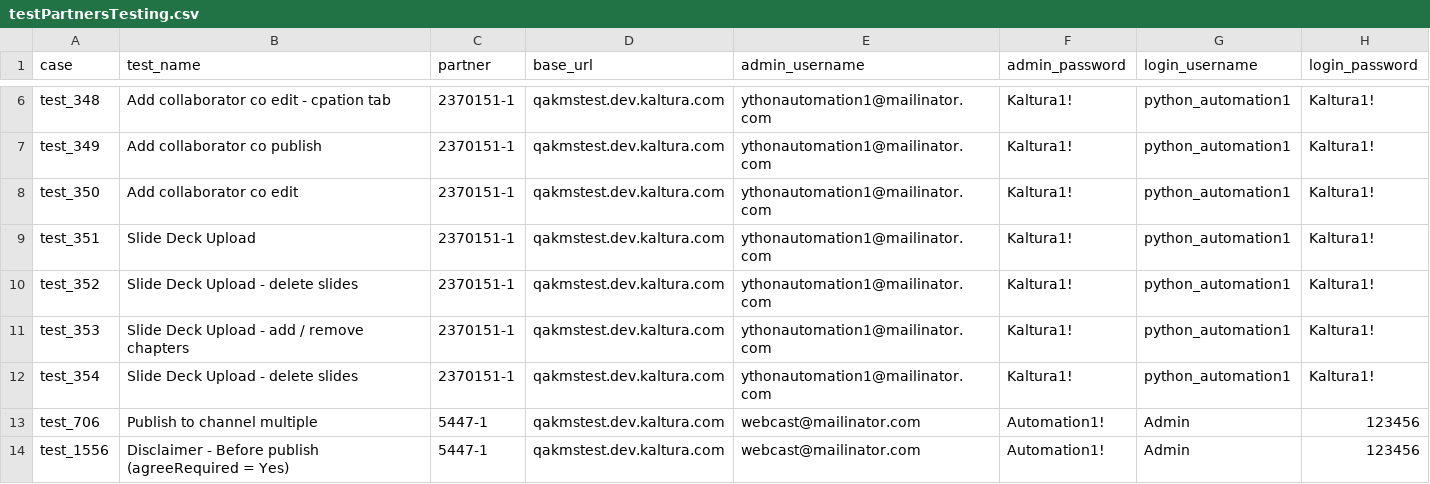
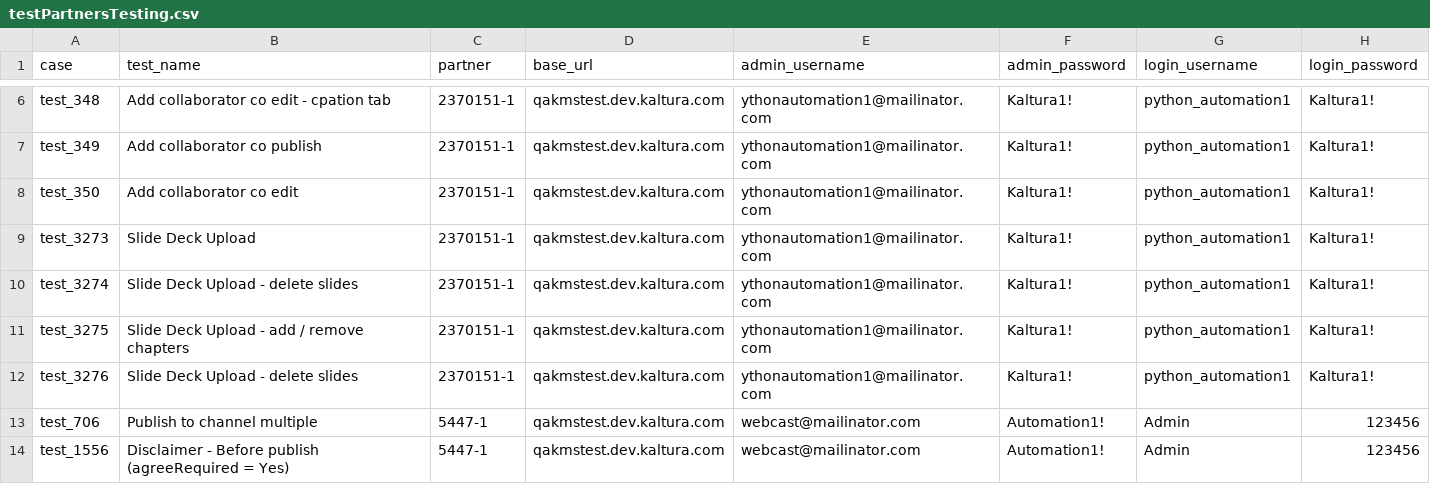
Before and after one commit to NadyaDi/kms-automation, a CSV file: web/ini/testPartnersTesting.csv, drawn as a sheet; only a part is shown, gaps mark what is left out.

Commit message:
fix test 3275 cange test id to much practitest

```diff
--- a/web/ini/testPartnersTesting.csv
+++ b/web/ini/testPartnersTesting.csv
@@ -8,6 +8,6 @@ test_349,Add collaborator co publish,2370151-1,qakmstest.dev.kaltura.com,ythonau
 test_350,Add collaborator co edit,2370151-1,qakmstest.dev.kaltura.com,ythonautomation1@mailinator.com,Kaltura1!,python_automation1,Kaltura1!
-test_351,Slide Deck Upload,2370151-1,qakmstest.dev.kaltura.com,ythonautomation1@mailinator.com,Kaltura1!,python_automation1,Kaltura1!
-test_352,Slide Deck Upload - delete slides,2370151-1,qakmstest.dev.kaltura.com,ythonautomation1@mailinator.com,Kaltura1!,python_automation1,Kaltura1!
-test_353,Slide Deck Upload - add / remove chapters,2370151-1,qakmstest.dev.kaltura.com,ythonautomation1@mailinator.com,Kaltura1!,python_automation1,Kaltura1!
-test_354,Slide Deck Upload - delete slides,2370151-1,qakmstest.dev.kaltura.com,ythonautomation1@mailinator.com,Kaltura1!,python_automation1,Kaltura1!
+test_3273,Slide Deck Upload,2370151-1,qakmstest.dev.kaltura.com,ythonautomation1@mailinator.com,Kaltura1!,python_automation1,Kaltura1!
+test_3274,Slide Deck Upload - delete slides,2370151-1,qakmstest.dev.kaltura.com,ythonautomation1@mailinator.com,Kaltura1!,python_automation1,Kaltura1!
+test_3275,Slide Deck Upload - add / remove chapters,2370151-1,qakmstest.dev.kaltura.com,ythonautomation1@mailinator.com,Kaltura1!,python_automation1,Kaltura1!
+test_3276,Slide Deck Upload - delete slides,2370151-1,qakmstest.dev.kaltura.com,ythonautomation1@mailinator.com,Kaltura1!,python_automation1,Kaltura1!
 test_706,Publish to channel multiple,5447-1,qakmstest.dev.kaltura.com,webcast@mailinator.com,Automation1!,Admin,123456
```
Also changed, not shown: web/ini/testPartnersTestingNewUI.csv, 5 other files.
